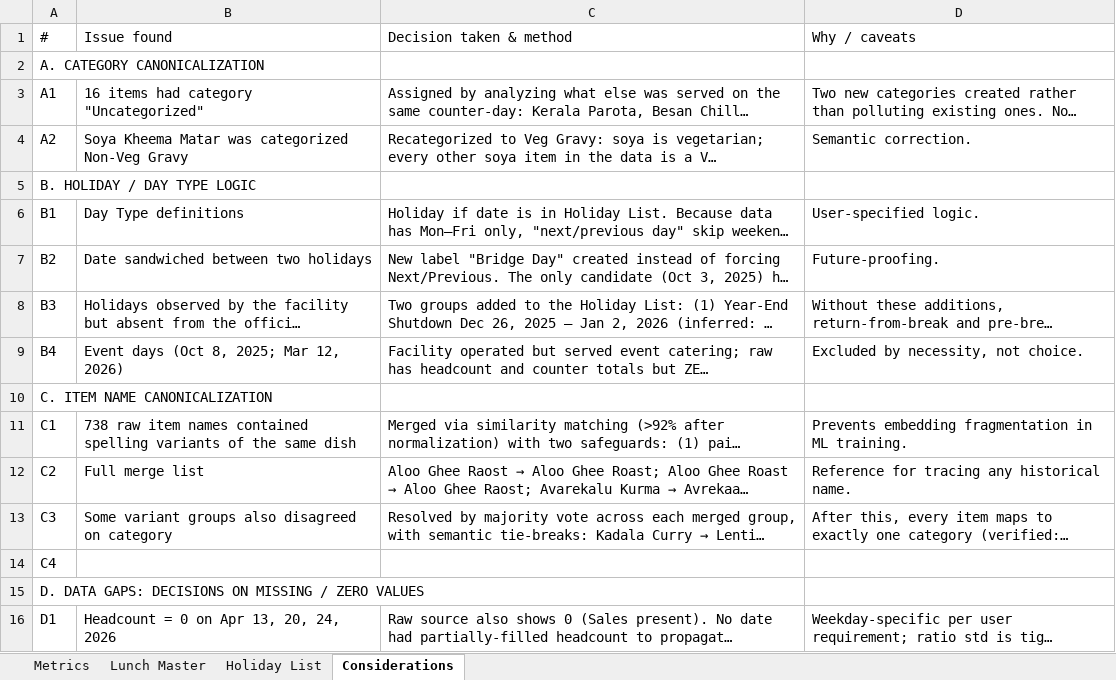
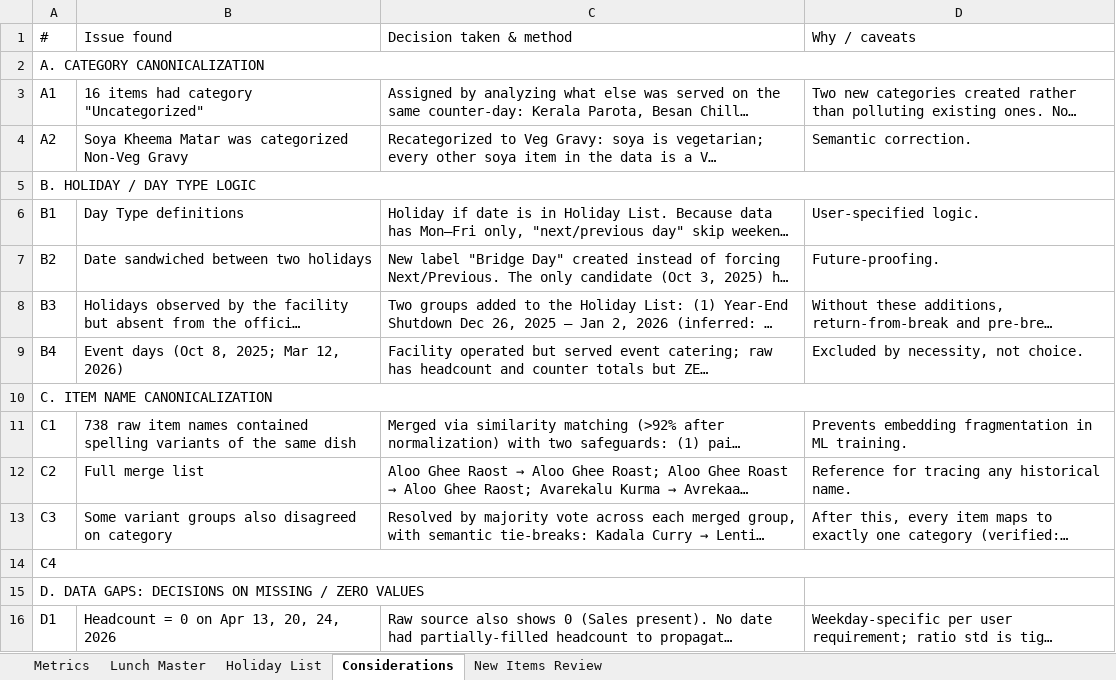
Before and after one commit to darshancmpawar/multi_counter_footcount, an Excel workbook: Lunch_Master_Data_FINAL(cleaned).xlsx, sheet Considerations, drawn as a sheet; only a part is shown; long unchanged cells end in …; values as stored, in another font and other column widths than the file's, no cell formats; the diff covers the shown part only; the diff names each change by its address in the sheet, - before the commit and + after, or states it on an @@ line.

```diff
--- a/Lunch_Master_Data_FINAL(cleaned).xlsx (sheet Considerations)
+++ b/Lunch_Master_Data_FINAL(cleaned).xlsx (sheet Considerations)
+sheet tab: New Items Review
+A2:D2 merged
+A5:D5 merged
+A10:D10 merged
+A14:D14 merged
```
Also changed, not shown: 18 added rows and merged cells elsewhere in this sheet, sheet Lunch Master, sheet Holiday List, sheet Metrics, cell formats, formulas that keep their value, 4 other files.
